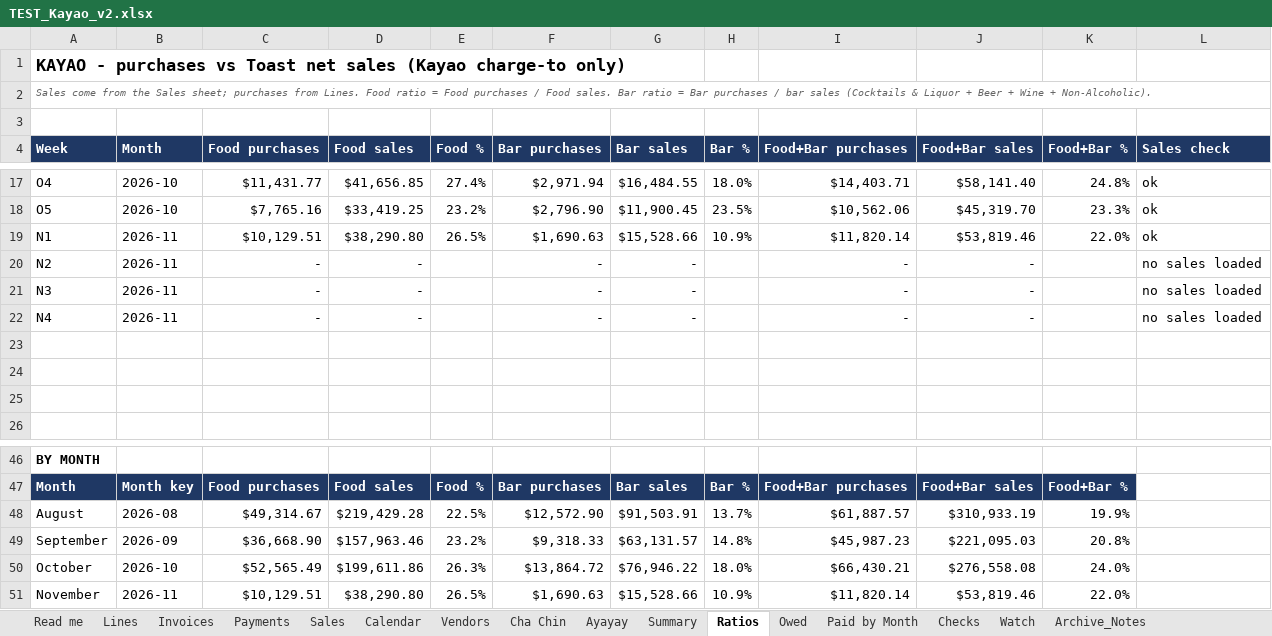
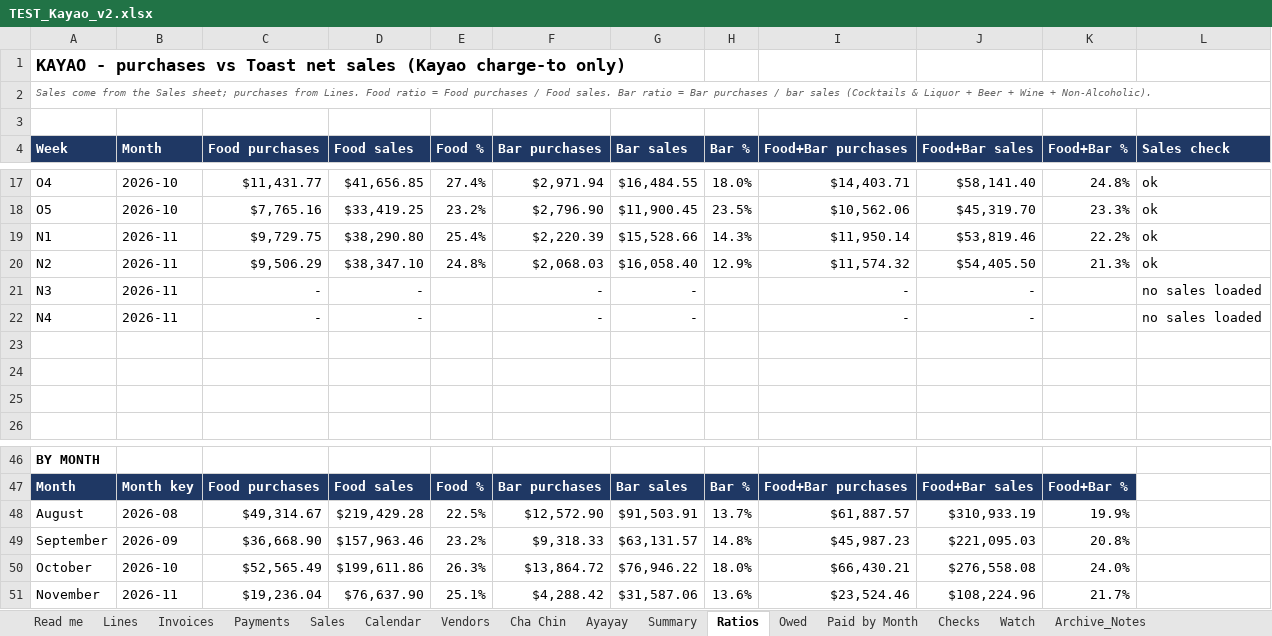
Before and after one commit to ExodoHospitality/Dashboards, an Excel workbook: data/TEST_Kayao_v2.xlsx, sheet Ratios, drawn as a sheet; only a part is shown, gaps mark what is left out; values as stored, in another font and other column widths than the file's, no borders; removed rows and columns are numbered as before the commit, all else as after; the diff names each change by its address in the sheet, - before the commit and + after, or states it on an @@ line.

```diff
--- a/data/TEST_Kayao_v2.xlsx (sheet Ratios)
+++ b/data/TEST_Kayao_v2.xlsx (sheet Ratios)
-C19 (Food purchases): $10,129.51
+C19 (Food purchases): $9,729.75
-E19 (Food %): 26.5%
+E19 (Food %): 25.4%
-F19 (Bar purchases): $1,690.63
+F19 (Bar purchases): $2,220.39
-H19 (Bar %): 10.9%
+H19 (Bar %): 14.3%
-I19 (Food+Bar purchases): $11,820.14
+I19 (Food+Bar purchases): $11,950.14
-K19 (Food+Bar %): 22.0%
+K19 (Food+Bar %): 22.2%
-row 20: N2 | 2026-11 | - | - |  | - | - |  | - | - |  | no sales loaded
+row 20: N2 | 2026-11 | $9,506.29 | $38,347.10 | 24.8% | $2,068.03 | $16,058.40 | 12.9% | $11,574.32 | $54,405.50 | 21.3% | ok
-row 51: November | 2026-11 | $10,129.51 | $38,290.80 | 26.5% | $1,690.63 | $15,528.66 | 10.9% | $11,820.14 | $53,819.46 | 22.0%
+row 51: November | 2026-11 | $19,236.04 | $76,637.90 | 25.1% | $4,288.42 | $31,587.06 | 13.6% | $23,524.46 | $108,224.96 | 21.7%
```
Also changed, not shown: sheet Lines, sheet Invoices, sheet Summary, sheet Owed, sheet Sales, sheet Watch, 3 more sheets, formulas that keep their value, data/TEST_Akiro_v2.xlsx, data/TEST_Ayayay_v2.xlsx, 1 other file.
